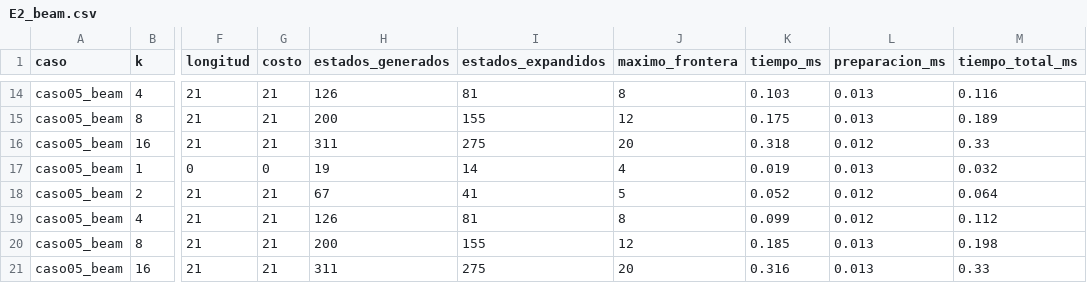
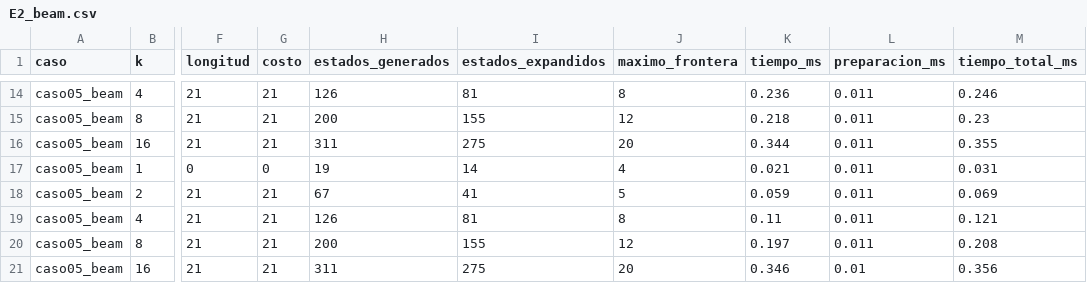
Before and after one commit to danielqh1408/Proyecto1Inteligentes, a CSV file: resultados/E2_beam.csv, drawn as a sheet; only a part is shown, gaps mark what is left out; the diff covers the shown part only; the diff names each change by its address in the sheet, - before the commit and + after, or states it on an @@ line.

```diff
--- a/resultados/E2_beam.csv
+++ b/resultados/E2_beam.csv
-K14 (tiempo_ms): 0.103
+K14 (tiempo_ms): 0.236
-L14:L15 (preparacion_ms): 0.013
+L14:L15 (preparacion_ms): 0.011
-M14 (tiempo_total_ms): 0.116
+M14 (tiempo_total_ms): 0.246
-K15 (tiempo_ms): 0.175
+K15 (tiempo_ms): 0.218
-M15 (tiempo_total_ms): 0.189
+M15 (tiempo_total_ms): 0.23
-K16 (tiempo_ms): 0.318
+K16 (tiempo_ms): 0.344
-L16 (preparacion_ms): 0.012
+L16 (preparacion_ms): 0.011
-M16 (tiempo_total_ms): 0.33
+M16 (tiempo_total_ms): 0.355
-K17 (tiempo_ms): 0.019
+K17 (tiempo_ms): 0.021
-L17 (preparacion_ms): 0.013
+L17 (preparacion_ms): 0.011
-M17 (tiempo_total_ms): 0.032
+M17 (tiempo_total_ms): 0.031
-K18 (tiempo_ms): 0.052
+K18 (tiempo_ms): 0.059
-L18:L19 (preparacion_ms): 0.012
+L18:L19 (preparacion_ms): 0.011
-M18 (tiempo_total_ms): 0.064
+M18 (tiempo_total_ms): 0.069
-K19 (tiempo_ms): 0.099
+K19 (tiempo_ms): 0.11
-M19 (tiempo_total_ms): 0.112
+M19 (tiempo_total_ms): 0.121
-K20 (tiempo_ms): 0.185
+K20 (tiempo_ms): 0.197
-L20 (preparacion_ms): 0.013
+L20 (preparacion_ms): 0.011
-M20 (tiempo_total_ms): 0.198
+M20 (tiempo_total_ms): 0.208
-K21 (tiempo_ms): 0.316
+K21 (tiempo_ms): 0.346
-L21 (preparacion_ms): 0.013
+L21 (preparacion_ms): 0.01
-M21 (tiempo_total_ms): 0.33
+M21 (tiempo_total_ms): 0.356
```
Also changed, not shown: 35 edited cells elsewhere in this file, resultados/E1_busqueda.csv, resultados/E3_sensibilidad.csv, 24 other files.
